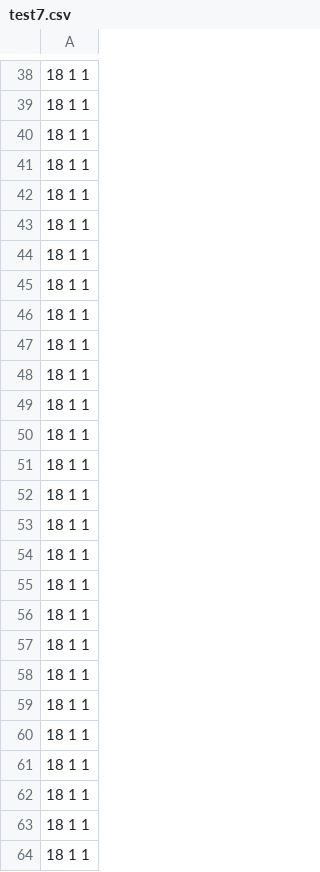
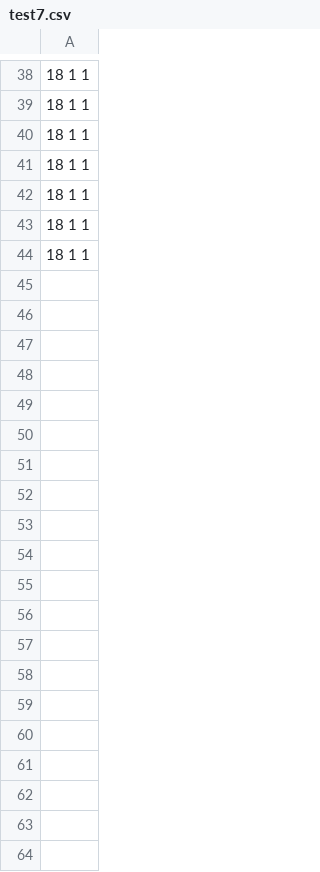
Before and after one commit to KasK0109/P1Projekt, a CSV file: power_viewer/data/test7.csv, drawn as a sheet; only a part is shown, gaps mark what is left out; the diff covers the shown part only.

Commit message:
trimmed data

```diff
--- a/power_viewer/data/test7.csv
+++ b/power_viewer/data/test7.csv
@@ -44,21 +44 @@
 18 1 1
-18 1 1
-18 1 1
-18 1 1
-18 1 1
-18 1 1
-18 1 1
-18 1 1
-18 1 1
-18 1 1
-18 1 1
-18 1 1
-18 1 1
-18 1 1
-18 1 1
-18 1 1
-18 1 1
-18 1 1
-18 1 1
-18 1 1
-18 1 1
```
Also changed, not shown: 16 removed rows elsewhere in this file, 4 other files.
